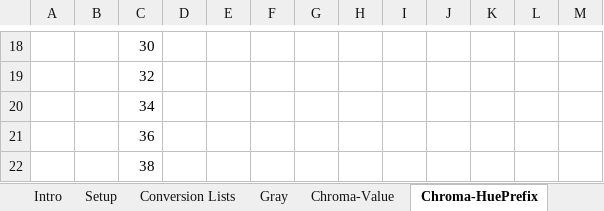
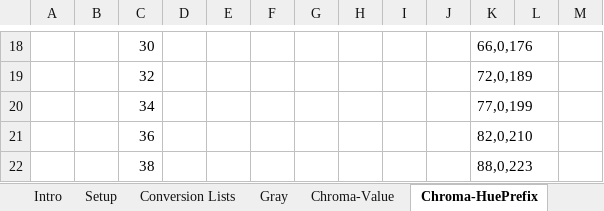
Before and after one commit to OlimilO1402/Color_Algorithms, an Excel workbook: Munsell-to-RGB-Tables.xlsm, sheet Chroma-HuePrefix, drawn as a sheet; only a part is shown, gaps mark what is left out; values as stored, in another font and other column widths than the file's, no cell formats; the diff covers the shown part only; the diff names each change by its address in the sheet, - before the commit and + after, or states it on an @@ line.

```diff
--- a/Munsell-to-RGB-Tables.xlsm (sheet Chroma-HuePrefix)
+++ b/Munsell-to-RGB-Tables.xlsm (sheet Chroma-HuePrefix)
-K18: (empty)
+K18: 66,0,176
-K19: (empty)
+K19: 72,0,189
-K20: (empty)
+K20: 77,0,199
-K21: (empty)
+K21: 82,0,210
-K22: (empty)
+K22: 88,0,223
```
Also changed, not shown: 61 edited cells elsewhere in this sheet, sheet Chroma-Value, sheet Chroma-Hue, cell formats, charts or pictures, 4 other files.
